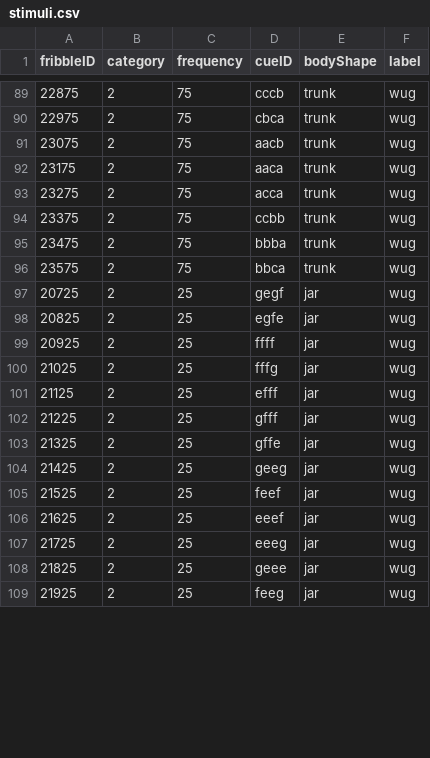
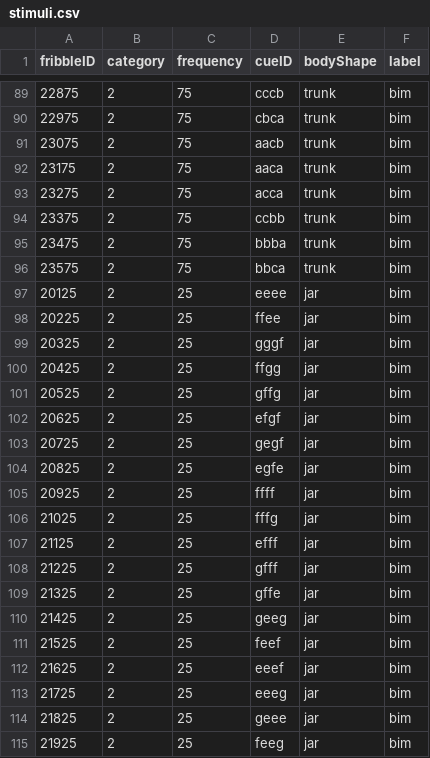
Before and after one commit to n400peanuts/leverhulmeNDL, a CSV file: exp1/stimuli/stimuli.csv, drawn as a sheet; only a part is shown, gaps mark what is left out; the diff covers the shown part only.

```diff
--- a/exp1/stimuli/stimuli.csv
+++ b/exp1/stimuli/stimuli.csv
@@ -89,21 +89,27 @@ fribbleID,category,frequency,cueID,bodyShape,label
-22875,2,75,cccb,trunk,wug
-22975,2,75,cbca,trunk,wug
-23075,2,75,aacb,trunk,wug
-23175,2,75,aaca,trunk,wug
-23275,2,75,acca,trunk,wug
-23375,2,75,ccbb,trunk,wug
-23475,2,75,bbba,trunk,wug
-23575,2,75,bbca,trunk,wug
-20725,2,25,gegf,jar,wug
-20825,2,25,egfe,jar,wug
-20925,2,25,ffff,jar,wug
-21025,2,25,fffg,jar,wug
-21125,2,25,efff,jar,wug
-21225,2,25,gfff,jar,wug
-21325,2,25,gffe,jar,wug
-21425,2,25,geeg,jar,wug
-21525,2,25,feef,jar,wug
-21625,2,25,eeef,jar,wug
-21725,2,25,eeeg,jar,wug
-21825,2,25,geee,jar,wug
-21925,2,25,feeg,jar,wug
+22875,2,75,cccb,trunk,bim
+22975,2,75,cbca,trunk,bim
+23075,2,75,aacb,trunk,bim
+23175,2,75,aaca,trunk,bim
+23275,2,75,acca,trunk,bim
+23375,2,75,ccbb,trunk,bim
+23475,2,75,bbba,trunk,bim
+23575,2,75,bbca,trunk,bim
+20125,2,25,eeee,jar,bim
+20225,2,25,ffee,jar,bim
+20325,2,25,gggf,jar,bim
+20425,2,25,ffgg,jar,bim
+20525,2,25,gffg,jar,bim
+20625,2,25,efgf,jar,bim
+20725,2,25,gegf,jar,bim
+20825,2,25,egfe,jar,bim
+20925,2,25,ffff,jar,bim
+21025,2,25,fffg,jar,bim
+21125,2,25,efff,jar,bim
+21225,2,25,gfff,jar,bim
+21325,2,25,gffe,jar,bim
+21425,2,25,geeg,jar,bim
+21525,2,25,feef,jar,bim
+21625,2,25,eeef,jar,bim
+21725,2,25,eeeg,jar,bim
+21825,2,25,geee,jar,bim
+21925,2,25,feeg,jar,bim
```
Also changed, not shown: 33 edited cells elsewhere in this file, 30 other files.
